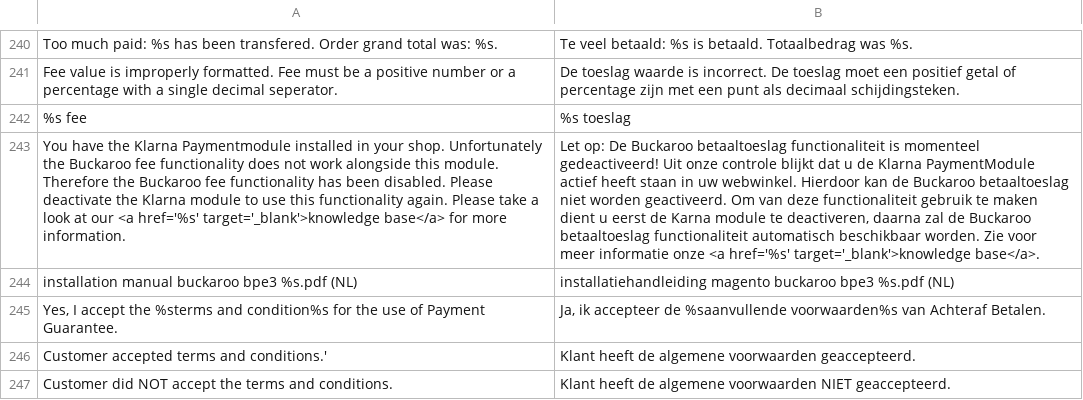
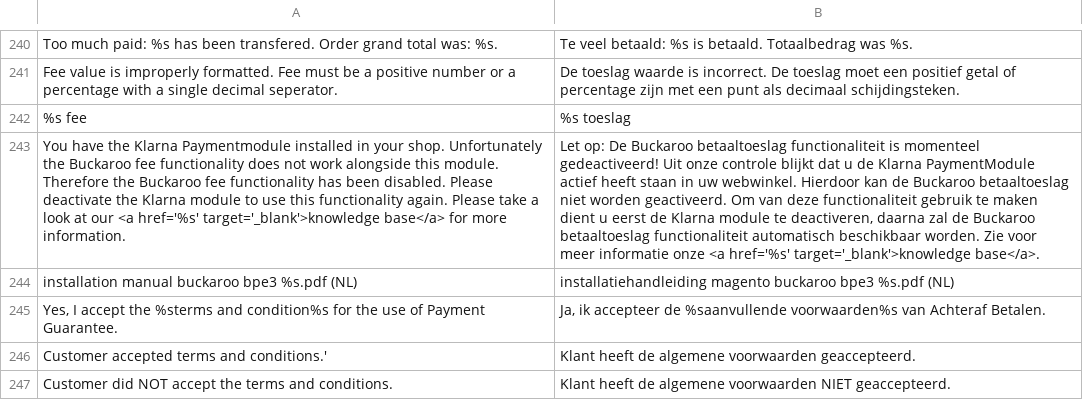
Before and after one commit to tdgroot/buckaroo-magento1, a CSV file: app/locale/nl_NL/TIG_Buckaroo3Extended.csv, drawn as a sheet; only a part is shown, gaps mark what is left out; the diff names each change by its address in the sheet, - before the commit and + after, or states it on an @@ line.

Commit message:
fixed following bugs: push currency check, klaran check typo, no giftcard selected exception

```diff
--- a/app/locale/nl_NL/TIG_Buckaroo3Extended.csv
+++ b/app/locale/nl_NL/TIG_Buckaroo3Extended.csv
-B243: …eerst de Karna module te…
+B243: …eerst de Klarna module te…
```
Also changed, not shown: 3 other files.
